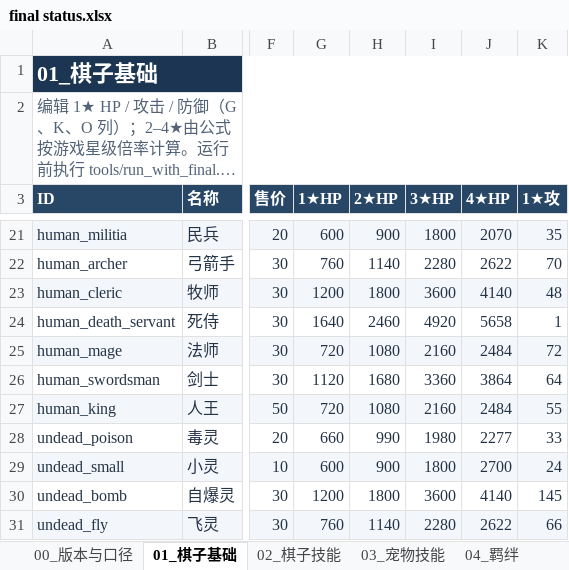
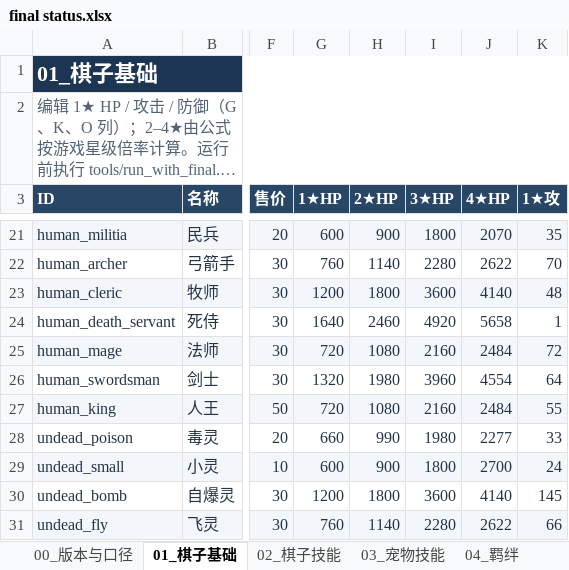
Before and after one commit to stechjie/GLory-v1.0, an Excel workbook: docs/balance/final status.xlsx, sheet 01_棋子基础, drawn as a sheet; only a part is shown, gaps mark what is left out; long unchanged cells end in …; values as stored, in another font and other column widths than the file's, no borders; the diff names each change by its address in the sheet, - before the commit and + after, or states it on an @@ line.

```diff
--- a/docs/balance/final status.xlsx (sheet 01_棋子基础)
+++ b/docs/balance/final status.xlsx (sheet 01_棋子基础)
-G26 (1★HP): 1120
+G26 (1★HP): 1320
-H26 (2★HP): 1680
+H26 (2★HP): 1980
-I26 (3★HP): 3360
+I26 (3★HP): 3960
-J26 (4★HP): 3864
+J26 (4★HP): 4554
```
Also changed, not shown: sheet 07_佣兵, sheet 02_棋子技能, sheet 04_羁绊.
